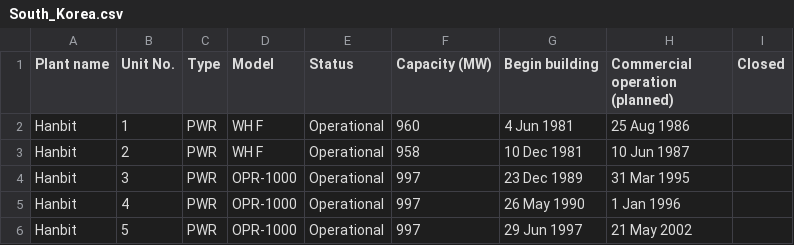
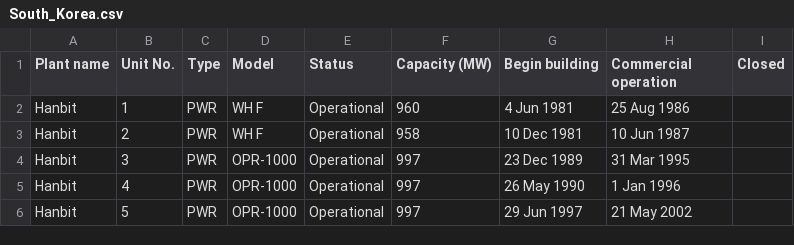
Before and after one commit to krakotay/nuclear-reactors-visualization, a CSV file: public/data/South_Korea.csv, drawn as a sheet; only a part is shown.

```diff
--- a/public/data/South_Korea.csv
+++ b/public/data/South_Korea.csv
@@ -1,2 +1,2 @@
-Plant name,Unit No.,Type,Model,Status,Capacity (MW),Begin building,Commercial operation (planned),Closed
+Plant name,Unit No.,Type,Model,Status,Capacity (MW),Begin building,Commercial operation,Closed
 Hanbit,1,PWR,WH F,Operational,960,4 Jun 1981,25 Aug 1986,
```
Also changed, not shown: public/data/Finland.csv, public/data/Sweden.csv, 3 other files.
